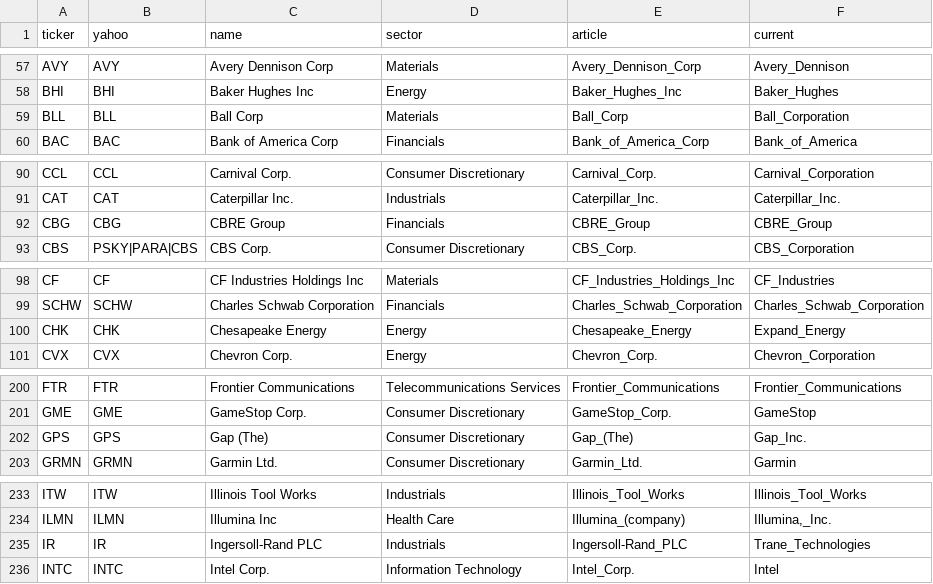
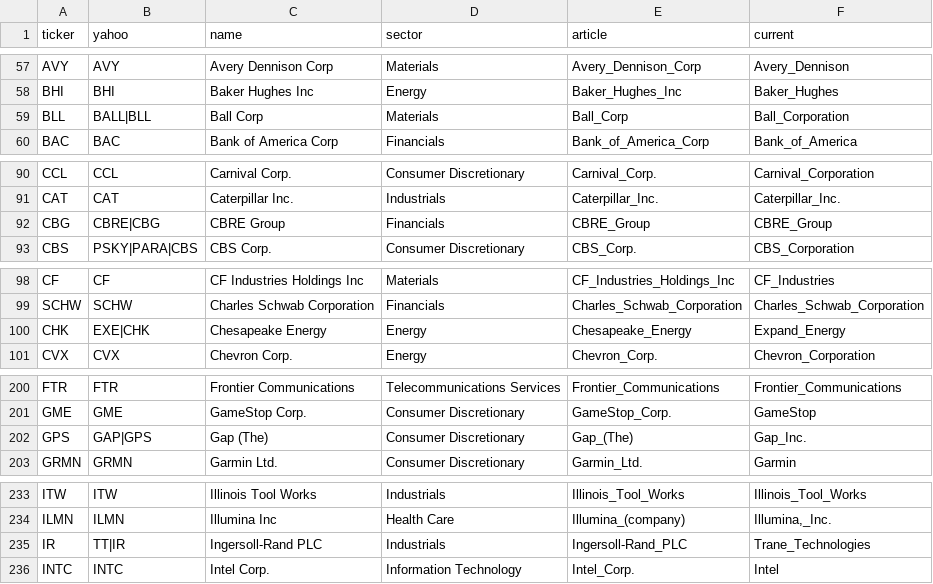
Before and after one commit to eleadlau-commits/wiki-quant-project, a CSV file: data/broad/universe.csv, drawn as a sheet; only a part is shown, gaps mark what is left out; the diff covers the shown part only.

```diff
--- a/data/broad/universe.csv
+++ b/data/broad/universe.csv
@@ -58,3 +58,3 @@ AVY,AVY,Avery Dennison Corp,Materials,Avery_Dennison_Corp,Avery_Dennison
 BHI,BHI,Baker Hughes Inc,Energy,Baker_Hughes_Inc,Baker_Hughes
-BLL,BLL,Ball Corp,Materials,Ball_Corp,Ball_Corporation
+BLL,BALL|BLL,Ball Corp,Materials,Ball_Corp,Ball_Corporation
 BAC,BAC,Bank of America Corp,Financials,Bank_of_America_Corp,Bank_of_America
@@ -91,3 +91,3 @@ CCL,CCL,Carnival Corp.,Consumer Discretionary,Carnival_Corp.,Carnival_Corporatio
 CAT,CAT,Caterpillar Inc.,Industrials,Caterpillar_Inc.,Caterpillar_Inc.
-CBG,CBG,CBRE Group,Financials,CBRE_Group,CBRE_Group
+CBG,CBRE|CBG,CBRE Group,Financials,CBRE_Group,CBRE_Group
 CBS,PSKY|PARA|CBS,CBS Corp.,Consumer Discretionary,CBS_Corp.,CBS_Corporation
@@ -99,3 +99,3 @@ CF,CF,CF Industries Holdings Inc,Materials,CF_Industries_Holdings_Inc,CF_Industr
 SCHW,SCHW,Charles Schwab Corporation,Financials,Charles_Schwab_Corporation,Charles_Schwab_Corporation
-CHK,CHK,Chesapeake Energy,Energy,Chesapeake_Energy,Expand_Energy
+CHK,EXE|CHK,Chesapeake Energy,Energy,Chesapeake_Energy,Expand_Energy
 CVX,CVX,Chevron Corp.,Energy,Chevron_Corp.,Chevron_Corporation
@@ -201,3 +201,3 @@ FTR,FTR,Frontier Communications,Telecommunications Services,Frontier_Communicati
 GME,GME,GameStop Corp.,Consumer Discretionary,GameStop_Corp.,GameStop
-GPS,GPS,Gap (The),Consumer Discretionary,Gap_(The),Gap_Inc.
+GPS,GAP|GPS,Gap (The),Consumer Discretionary,Gap_(The),Gap_Inc.
 GRMN,GRMN,Garmin Ltd.,Consumer Discretionary,Garmin_Ltd.,Garmin
@@ -234,3 +234,3 @@ ITW,ITW,Illinois Tool Works,Industrials,Illinois_Tool_Works,Illinois_Tool_Works
 ILMN,ILMN,Illumina Inc,Health Care,Illumina_(company),"Illumina,_Inc."
-IR,IR,Ingersoll-Rand PLC,Industrials,Ingersoll-Rand_PLC,Trane_Technologies
+IR,TT|IR,Ingersoll-Rand PLC,Industrials,Ingersoll-Rand_PLC,Trane_Technologies
 INTC,INTC,Intel Corp.,Information Technology,Intel_Corp.,Intel
```
Also changed, not shown: 3 edited cells elsewhere in this file, data/broad/coverage.csv, 4 other files.
